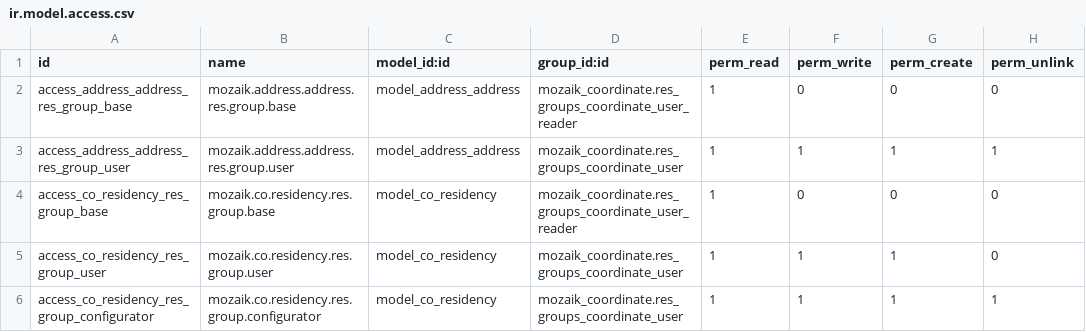
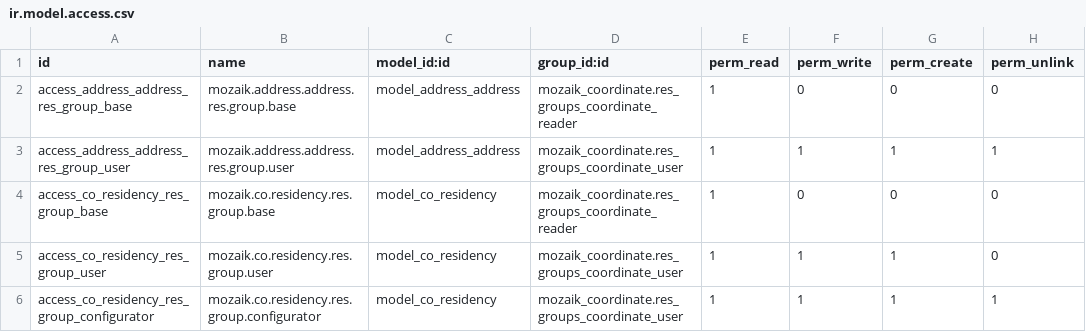
Before and after one commit to mozaik-association/mozaik, a CSV file: odoo/addons/mozaik_address/security/ir.model.access.csv, drawn as a sheet.

Commit message:
[MIG] Change following https://github.com/mozaik-association/mozaik/pull/97#pullrequestreview-149723333

```diff
--- a/odoo/addons/mozaik_address/security/ir.model.access.csv
+++ b/odoo/addons/mozaik_address/security/ir.model.access.csv
@@ -1,5 +1,5 @@
 id,name,model_id:id,group_id:id,perm_read,perm_write,perm_create,perm_unlink
-access_address_address_res_group_base,mozaik.address.address.res.group.base,model_address_address,mozaik_coordinate.res_groups_coordinate_user_reader,1,0,0,0
+access_address_address_res_group_base,mozaik.address.address.res.group.base,model_address_address,mozaik_coordinate.res_groups_coordinate_reader,1,0,0,0
 access_address_address_res_group_user,mozaik.address.address.res.group.user,model_address_address,mozaik_coordinate.res_groups_coordinate_user,1,1,1,1
-access_co_residency_res_group_base,mozaik.co.residency.res.group.base,model_co_residency,mozaik_coordinate.res_groups_coordinate_user_reader,1,0,0,0
+access_co_residency_res_group_base,mozaik.co.residency.res.group.base,model_co_residency,mozaik_coordinate.res_groups_coordinate_reader,1,0,0,0
 access_co_residency_res_group_user,mozaik.co.residency.res.group.user,model_co_residency,mozaik_coordinate.res_groups_coordinate_user,1,1,1,0
```
Also changed, not shown: 17 other files.
